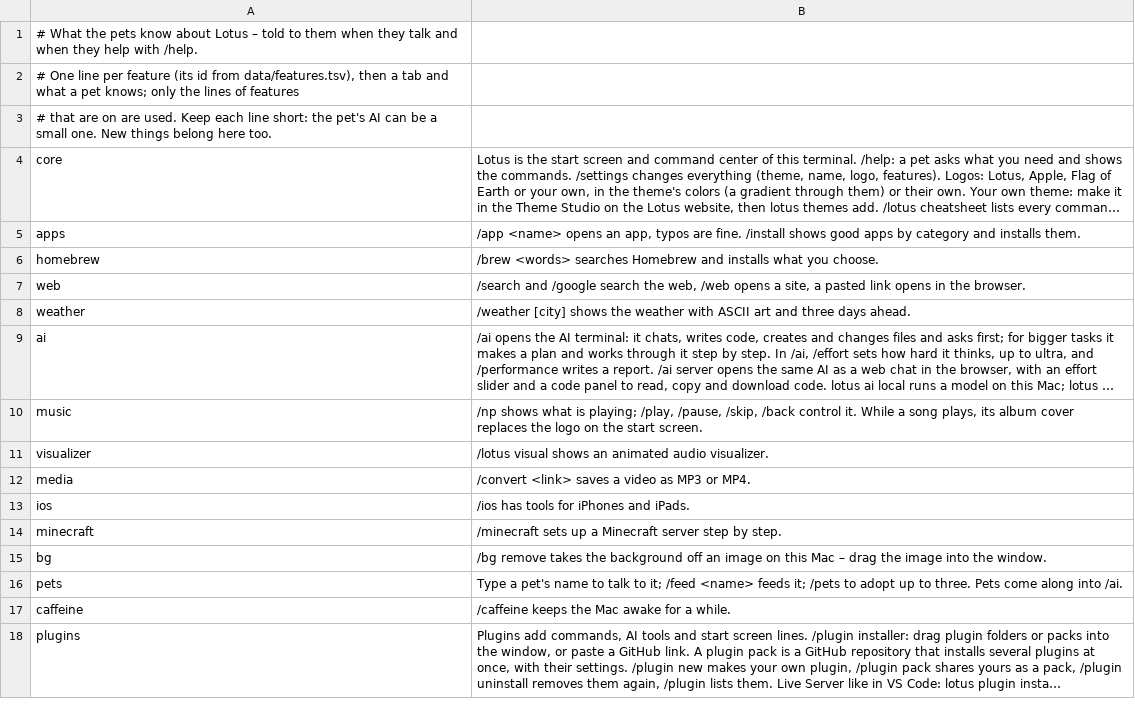
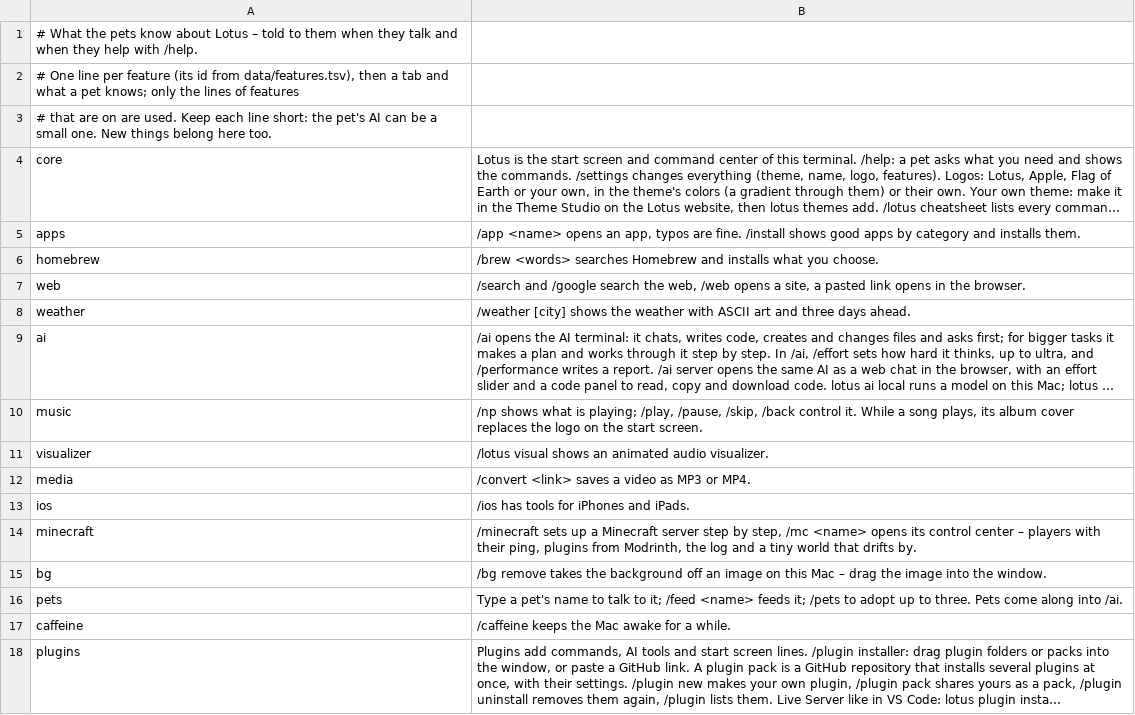
Before and after one commit to Fanxy13/homebrew-lotus, a TSV file: data/pets/lotus.tsv, drawn as a sheet; long unchanged cells end in ….

```diff
--- a/data/pets/lotus.tsv
+++ b/data/pets/lotus.tsv
@@ -13,3 +13,3 @@ media	/convert <link> saves a video as MP3 or MP4.
 ios	/ios has tools for iPhones and iPads.
-minecraft	/minecraft sets up a Minecraft server step by step.
+minecraft	/minecraft sets up a Minecraft server step by step, /mc <name> opens its control center – players with their ping, plugins from Modrinth, the log and a tiny world that drifts by.
 bg	/bg remove takes the background off an image on this Mac – drag the image into the window.
```
Also changed, not shown: data/ai-tools.tsv, data/commands.tsv, 30 other files.
